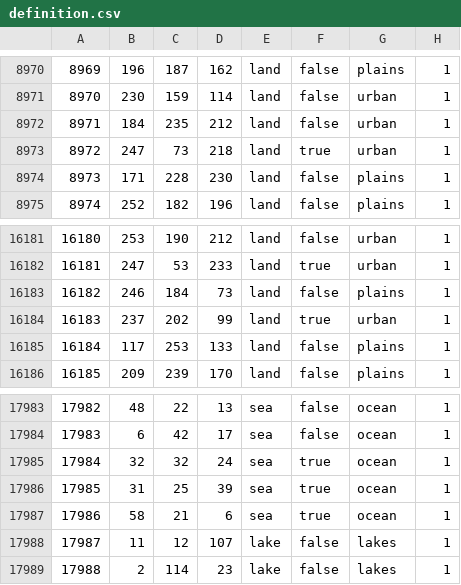
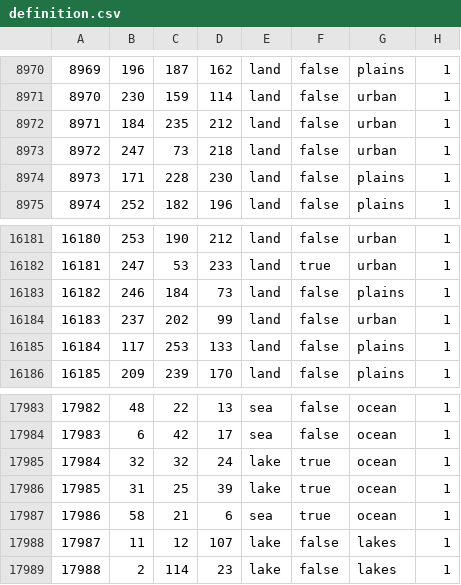
Before and after one commit to Donbass-Flames-Team/DonbassFlames, a CSV file: map/definition.csv, drawn as a sheet; only a part is shown, gaps mark what is left out.

Commit message:
фикс озер

```diff
--- a/map/definition.csv
+++ b/map/definition.csv
@@ -8972,3 +8972,3 @@
 8971;184;235;212;land;false;urban;1
-8972;247;73;218;land;true;urban;1
+8972;247;73;218;land;false;urban;1
 8973;171;228;230;land;false;plains;1
@@ -16183,3 +16183,3 @@
 16182;246;184;73;land;false;plains;1
-16183;237;202;99;land;true;urban;1
+16183;237;202;99;land;false;urban;1
 16184;117;253;133;land;false;plains;1
@@ -17984,4 +17984,4 @@
 17983;6;42;17;sea;false;ocean;1
-17984;32;32;24;sea;true;ocean;1
-17985;31;25;39;sea;true;ocean;1
+17984;32;32;24;lake;true;ocean;1
+17985;31;25;39;lake;true;ocean;1
 17986;58;21;6;sea;true;ocean;1
```
